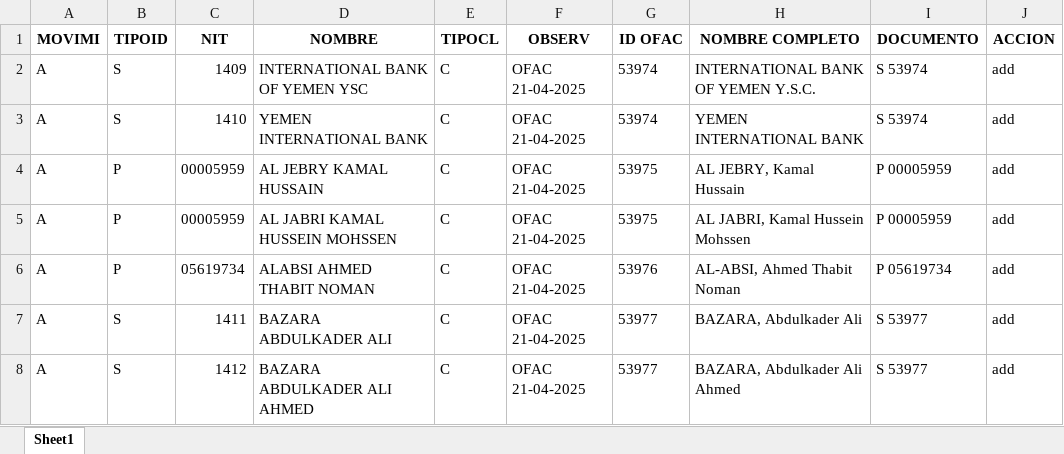
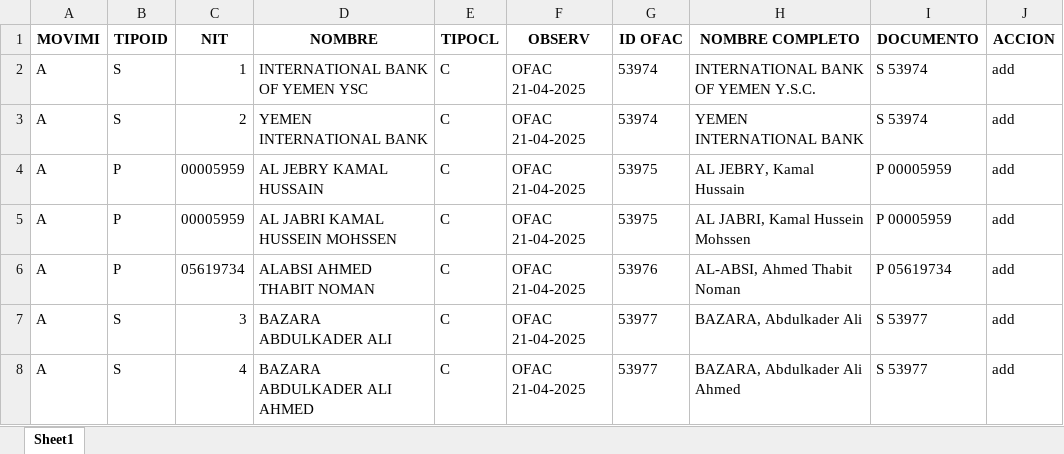
Before and after one commit to juanhdzma/Global-Sanctions-Consolidator, an Excel workbook: output_files/OFAC_Transfer_2025-04-17.xlsx, sheet Sheet1, drawn as a sheet; only a part is shown; values as stored, in another font and other column widths than the file's, no borders; the diff names each change by its address in the sheet, - before the commit and + after, or states it on an @@ line.

```diff
--- a/output_files/OFAC_Transfer_2025-04-17.xlsx (sheet Sheet1)
+++ b/output_files/OFAC_Transfer_2025-04-17.xlsx (sheet Sheet1)
-C2 (NIT): 1409
+C2 (NIT): 1
-C3 (NIT): 1410
+C3 (NIT): 2
-C7 (NIT): 1411
+C7 (NIT): 3
-C8 (NIT): 1412
+C8 (NIT): 4
```
Also changed, not shown: output_files/OFAC_2025-04-17.xlsx, 7 other files.
